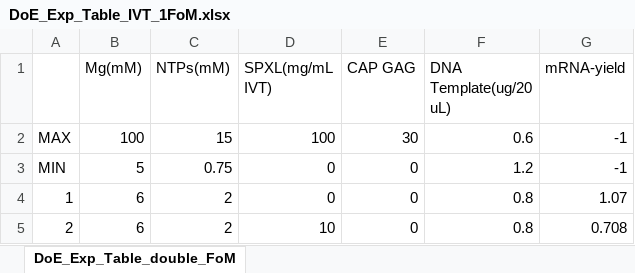
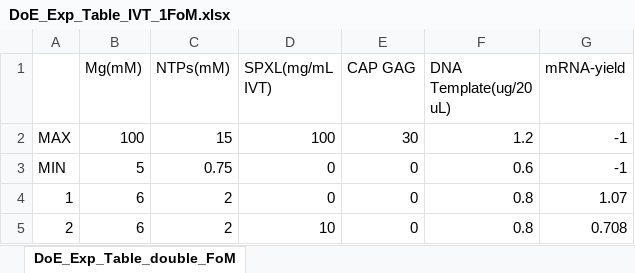
Before and after one commit to PonyJia2000/BOA-IVT, an Excel workbook: DoE_Exp_Table_IVT_1FoM.xlsx, sheet DoE_Exp_Table_double_FoM, drawn as a sheet; only a part is shown; values as stored, in another font and other column widths than the file's, no borders; the diff names each change by its address in the sheet, - before the commit and + after, or states it on an @@ line.

```diff
--- a/DoE_Exp_Table_IVT_1FoM.xlsx (sheet DoE_Exp_Table_double_FoM)
+++ b/DoE_Exp_Table_IVT_1FoM.xlsx (sheet DoE_Exp_Table_double_FoM)
-F2 (DNA Template(ug/20 uL)): 0.6
+F2 (DNA Template(ug/20 uL)): 1.2
-F3 (DNA Template(ug/20 uL)): 1.2
+F3 (DNA Template(ug/20 uL)): 0.6
```
Also changed, not shown: 3 other files.
